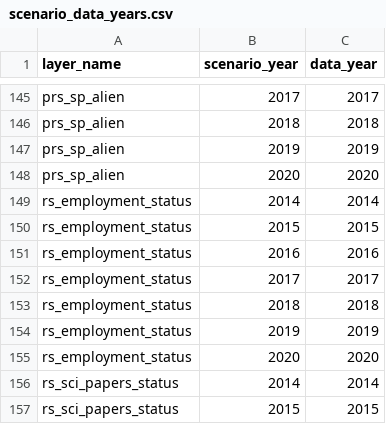
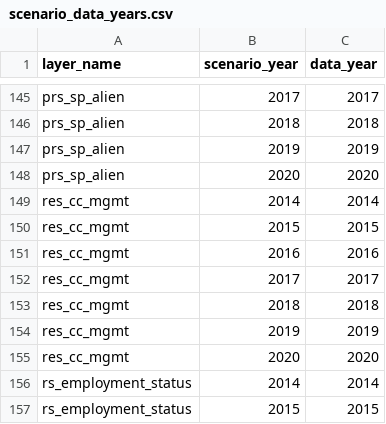
Before and after one commit to OHI-4site/pal-scores, a CSV file: region/conf/scenario_data_years.csv, drawn as a sheet; only a part is shown, gaps mark what is left out; the shorter side is filled out with more unchanged rows.

```diff
--- a/region/conf/scenario_data_years.csv
+++ b/region/conf/scenario_data_years.csv
@@ -148,2 +148,9 @@ prs_sp_alien, 2019, 2019
 prs_sp_alien, 2020, 2020
+res_cc_mgmt, 2014, 2014
+res_cc_mgmt, 2015, 2015
+res_cc_mgmt, 2016, 2016
+res_cc_mgmt, 2017, 2017
+res_cc_mgmt, 2018, 2018
+res_cc_mgmt, 2019, 2019
+res_cc_mgmt, 2020, 2020
 rs_employment_status,2014,2014
```
Also changed, not shown: region/conf/resilience_matrix.csv, region/layers.csv, 1 other file.
